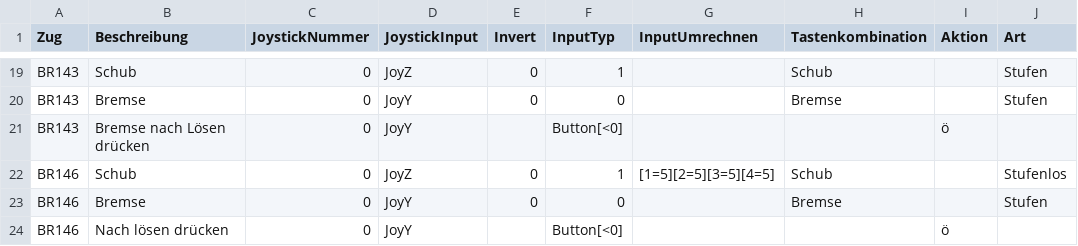
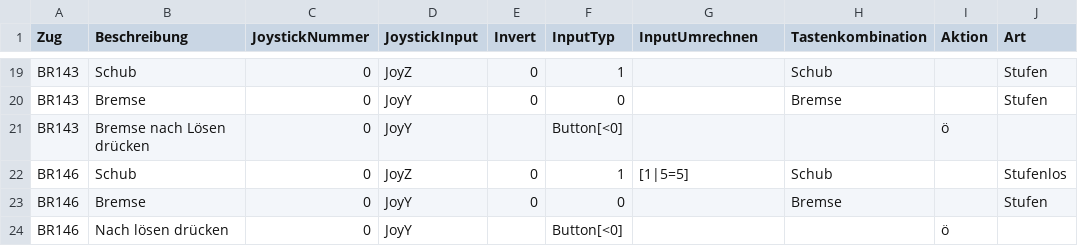
Before and after one commit to DerJantob/TSW2_Controller, a CSV file: TSW2_Controller/TrainConfigs/StandartTrainconfig.csv (was TSW2_Controller/Trainconfig.csv), drawn as a sheet; only a part is shown, gaps mark what is left out; the diff covers the shown part only; the diff names each change by its address in the sheet, - before the commit and + after, or states it on an @@ line.

```diff
--- a/TSW2_Controller/Trainconfig.csv
+++ b/TSW2_Controller/TrainConfigs/StandartTrainconfig.csv
-G22 (InputUmrechnen): [1=5][2=5][3=5][4=5]
+G22 (InputUmrechnen): [1|5=5]
```
Also changed, not shown: 1 added row and 14 edited cells elsewhere in this file, 7 other files.
